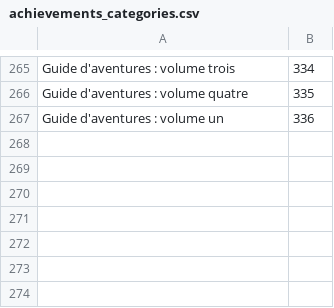
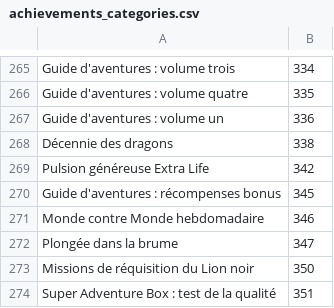
Before and after one commit to Pandraghon/gw2api-namesearch, a CSV file: fr/achievements_categories.csv, drawn as a sheet; only a part is shown, gaps mark what is left out.

```diff
--- a/fr/achievements_categories.csv
+++ b/fr/achievements_categories.csv
@@ -267 +267,8 @@
 "Guide d'aventures : volume un",336
+"Décennie des dragons",338
+"Pulsion généreuse Extra Life",342
+"Guide d'aventures : récompenses bonus",345
+"Monde contre Monde hebdomadaire",346
+"Plongée dans la brume",347
+"Missions de réquisition du Lion noir",350
+"Super Adventure Box : test de la qualité",351
```
Also changed, not shown: en/achievements_categories.csv, en/maps.csv, 30 other files.
